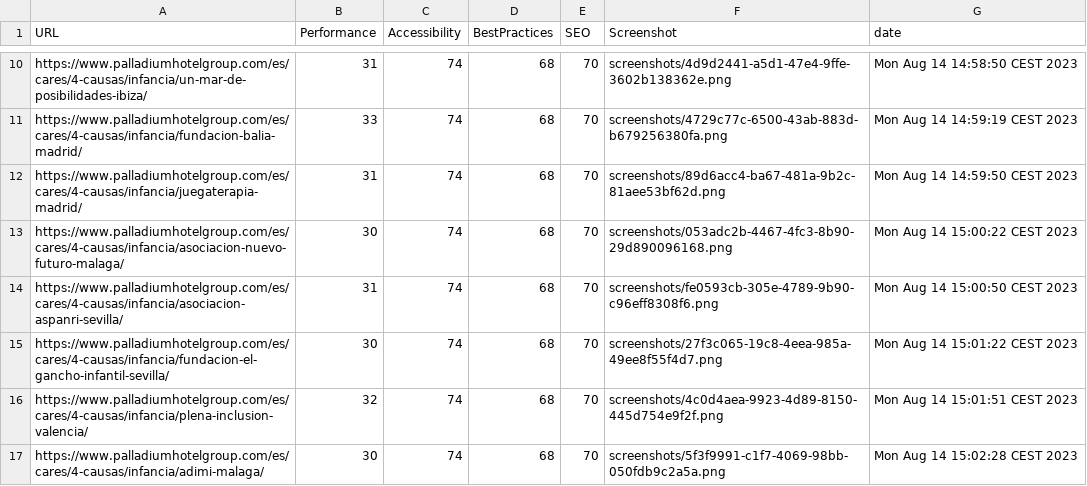
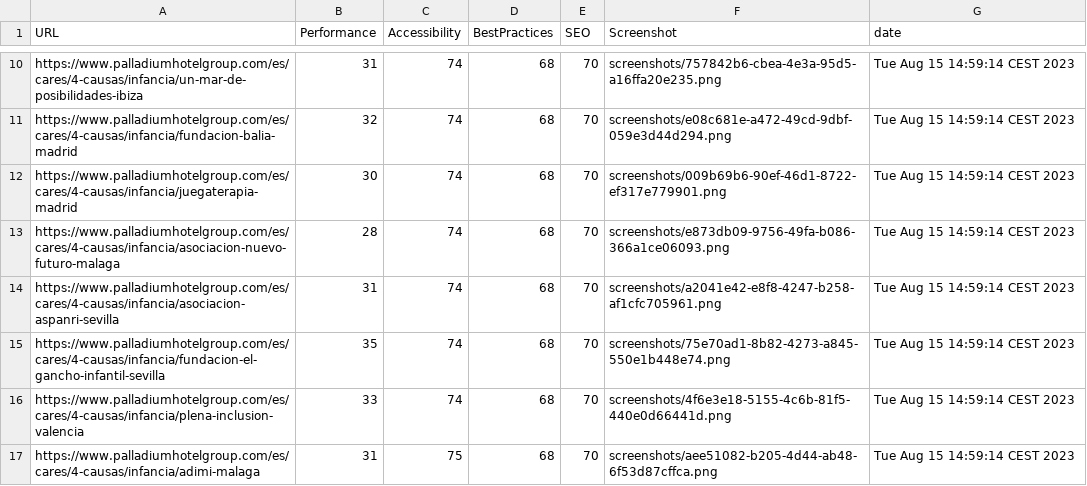
Before and after one commit to hlxsites/palladium, a CSV file: docs/LHScores/lhs-scores.csv, drawn as a sheet; only a part is shown, gaps mark what is left out; the diff covers the shown part only; the diff names each change by its address in the sheet, - before the commit and + after, or states it on an @@ line.

```diff
--- a/docs/LHScores/lhs-scores.csv
+++ b/docs/LHScores/lhs-scores.csv
-A10 (URL): https://www.palladiumhotelgroup.com/es/cares/4-causas/infancia/un-mar-de-posibilidades-ibiza/
+A10 (URL): https://www.palladiumhotelgroup.com/es/cares/4-causas/infancia/un-mar-de-posibilidades-ibiza
-F10 (Screenshot): screenshots/4d9d2441-a5d1-47e4-9ffe-3602b138362e.png
+F10 (Screenshot): screenshots/757842b6-cbea-4e3a-95d5-a16ffa20e235.png
-G10 (date): Mon Aug 14 14:58:50 CEST 2023
+G10 (date): Tue Aug 15 14:59:14 CEST 2023
-A11 (URL): https://www.palladiumhotelgroup.com/es/cares/4-causas/infancia/fundacion-balia-madrid/
+A11 (URL): https://www.palladiumhotelgroup.com/es/cares/4-causas/infancia/fundacion-balia-madrid
-B11 (Performance): 33
+B11 (Performance): 32
-F11 (Screenshot): screenshots/4729c77c-6500-43ab-883d-b679256380fa.png
+F11 (Screenshot): screenshots/e08c681e-a472-49cd-9dbf-059e3d44d294.png
-G11 (date): Mon Aug 14 14:59:19 CEST 2023
+G11 (date): Tue Aug 15 14:59:14 CEST 2023
-A12 (URL): https://www.palladiumhotelgroup.com/es/cares/4-causas/infancia/juegaterapia-madrid/
+A12 (URL): https://www.palladiumhotelgroup.com/es/cares/4-causas/infancia/juegaterapia-madrid
-B12 (Performance): 31
+B12 (Performance): 30
-F12 (Screenshot): screenshots/89d6acc4-ba67-481a-9b2c-81aee53bf62d.png
+F12 (Screenshot): screenshots/009b69b6-90ef-46d1-8722-ef317e779901.png
-G12 (date): Mon Aug 14 14:59:50 CEST 2023
+G12 (date): Tue Aug 15 14:59:14 CEST 2023
-A13 (URL): https://www.palladiumhotelgroup.com/es/cares/4-causas/infancia/asociacion-nuevo-futuro-malaga/
+A13 (URL): https://www.palladiumhotelgroup.com/es/cares/4-causas/infancia/asociacion-nuevo-futuro-malaga
-B13 (Performance): 30
+B13 (Performance): 28
-F13 (Screenshot): screenshots/053adc2b-4467-4fc3-8b90-29d890096168.png
+F13 (Screenshot): screenshots/e873db09-9756-49fa-b086-366a1ce06093.png
-G13 (date): Mon Aug 14 15:00:22 CEST 2023
+G13 (date): Tue Aug 15 14:59:14 CEST 2023
-A14 (URL): https://www.palladiumhotelgroup.com/es/cares/4-causas/infancia/asociacion-aspanri-sevilla/
+A14 (URL): https://www.palladiumhotelgroup.com/es/cares/4-causas/infancia/asociacion-aspanri-sevilla
-F14 (Screenshot): screenshots/fe0593cb-305e-4789-9b90-c96eff8308f6.png
+F14 (Screenshot): screenshots/a2041e42-e8f8-4247-b258-af1cfc705961.png
-G14 (date): Mon Aug 14 15:00:50 CEST 2023
+G14 (date): Tue Aug 15 14:59:14 CEST 2023
-A15 (URL): https://www.palladiumhotelgroup.com/es/cares/4-causas/infancia/fundacion-el-gancho-infantil-sevilla/
+A15 (URL): https://www.palladiumhotelgroup.com/es/cares/4-causas/infancia/fundacion-el-gancho-infantil-sevilla
-B15 (Performance): 30
+B15 (Performance): 35
-F15 (Screenshot): screenshots/27f3c065-19c8-4eea-985a-49ee8f55f4d7.png
+F15 (Screenshot): screenshots/75e70ad1-8b82-4273-a845-550e1b448e74.png
-G15 (date): Mon Aug 14 15:01:22 CEST 2023
+G15 (date): Tue Aug 15 14:59:14 CEST 2023
-A16 (URL): https://www.palladiumhotelgroup.com/es/cares/4-causas/infancia/plena-inclusion-valencia/
+A16 (URL): https://www.palladiumhotelgroup.com/es/cares/4-causas/infancia/plena-inclusion-valencia
-B16 (Performance): 32
+B16 (Performance): 33
-F16 (Screenshot): screenshots/4c0d4aea-9923-4d89-8150-445d754e9f2f.png
+F16 (Screenshot): screenshots/4f6e3e18-5155-4c6b-81f5-440e0d66441d.png
-G16 (date): Mon Aug 14 15:01:51 CEST 2023
+G16 (date): Tue Aug 15 14:59:14 CEST 2023
-A17 (URL): https://www.palladiumhotelgroup.com/es/cares/4-causas/infancia/adimi-malaga/
+A17 (URL): https://www.palladiumhotelgroup.com/es/cares/4-causas/infancia/adimi-malaga
-B17 (Performance): 30
+B17 (Performance): 31
-C17 (Accessibility): 74
+C17 (Accessibility): 75
-F17 (Screenshot): screenshots/5f3f9991-c1f7-4069-98bb-050fdb9c2a5a.png
+F17 (Screenshot): screenshots/aee51082-b205-4d44-ab48-6f53d87cffca.png
-G17 (date): Mon Aug 14 15:02:28 CEST 2023
+G17 (date): Tue Aug 15 14:59:14 CEST 2023
```
Also changed, not shown: 18 added rows and 39 edited cells elsewhere in this file, 54 other files.
